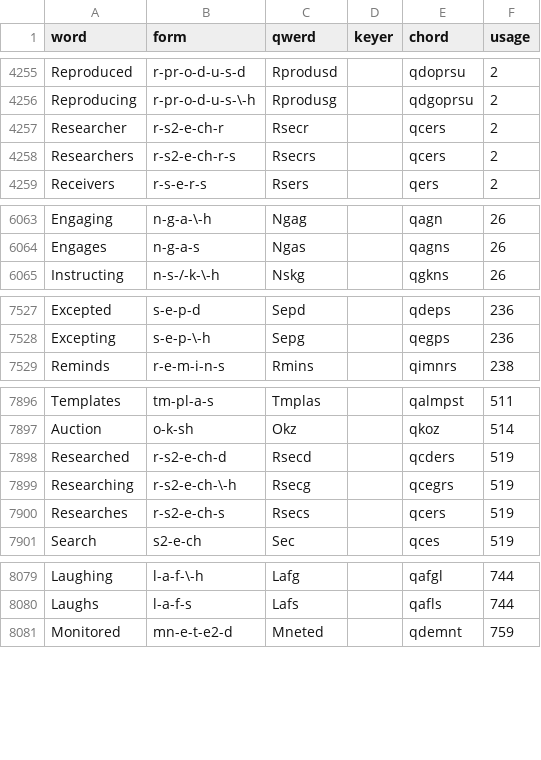
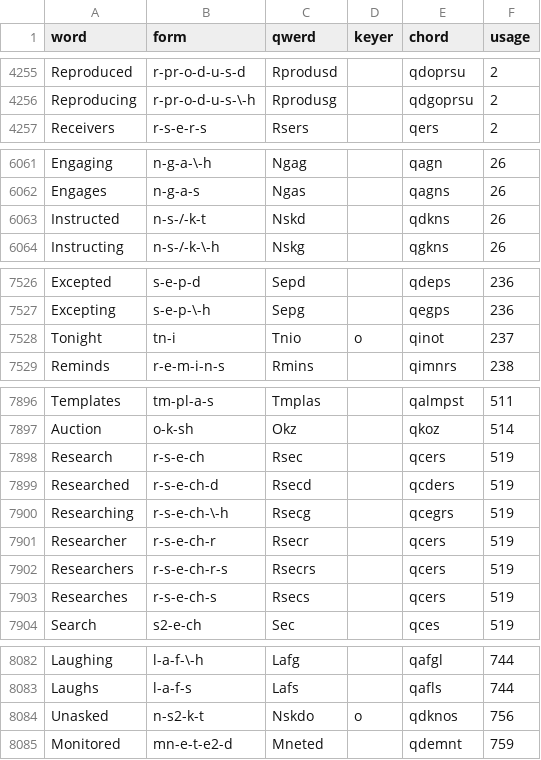
Before and after one commit to codepoke-kk/qwertigraphy, a CSV file: qwertigraph/dictionaries/anniversary_uniform_supplement.csv, drawn as a sheet; only a part is shown, gaps mark what is left out.

```diff
--- a/qwertigraph/dictionaries/anniversary_uniform_supplement.csv
+++ b/qwertigraph/dictionaries/anniversary_uniform_supplement.csv
@@ -4256,4 +4256,2 @@ Reproduced,r-pr-o-d-u-s-d,Rprodusd,,qdoprsu,2
 Reproducing,r-pr-o-d-u-s-\-h,Rprodusg,,qdgoprsu,2
-Researcher,r-s2-e-ch-r,Rsecr,,qcers,2
-Researchers,r-s2-e-ch-r-s,Rsecrs,,qcers,2
 Receivers,r-s-e-r-s,Rsers,,qers,2
@@ -6064,2 +6062,3 @@ Engaging,n-g-a-\-h,Ngag,,qagn,26
 Engages,n-g-a-s,Ngas,,qagns,26
+Instructed,n-s-/-k-t,Nskd,,qdkns,26
 Instructing,n-s-/-k-\-h,Nskg,,qgkns,26
@@ -7528,2 +7527,3 @@ Excepted,s-e-p-d,Sepd,,qdeps,236
 Excepting,s-e-p-\-h,Sepg,,qegps,236
+Tonight,tn-i,Tnio,o,qinot,237
 Reminds,r-e-m-i-n-s,Rmins,,qimnrs,238
@@ -7897,5 +7897,8 @@ Templates,tm-pl-a-s,Tmplas,,qalmpst,511
 Auction,o-k-sh,Okz,,qkoz,514
-Researched,r-s2-e-ch-d,Rsecd,,qcders,519
-Researching,r-s2-e-ch-\-h,Rsecg,,qcegrs,519
-Researches,r-s2-e-ch-s,Rsecs,,qcers,519
+Research,r-s-e-ch,Rsec,,qcers,519
+Researched,r-s-e-ch-d,Rsecd,,qcders,519
+Researching,r-s-e-ch-\-h,Rsecg,,qcegrs,519
+Researcher,r-s-e-ch-r,Rsecr,,qcers,519
+Researchers,r-s-e-ch-r-s,Rsecrs,,qcers,519
+Researches,r-s-e-ch-s,Rsecs,,qcers,519
 Search,s2-e-ch,Sec,,qces,519
@@ -8080,2 +8083,3 @@ Laughing,l-a-f-\-h,Lafg,,qafgl,744
 Laughs,l-a-f-s,Lafs,,qafls,744
+Unasked,n-s2-k-t,Nskdo,o,qdknos,756
 Monitored,mn-e-t-e2-d,Mneted,,qdemnt,759
```
Also changed, not shown: qwertigraph/dictionaries/anniversary_cmu.csv, qwertigraph/dictionaries/anniversary_uniform_core.csv.
